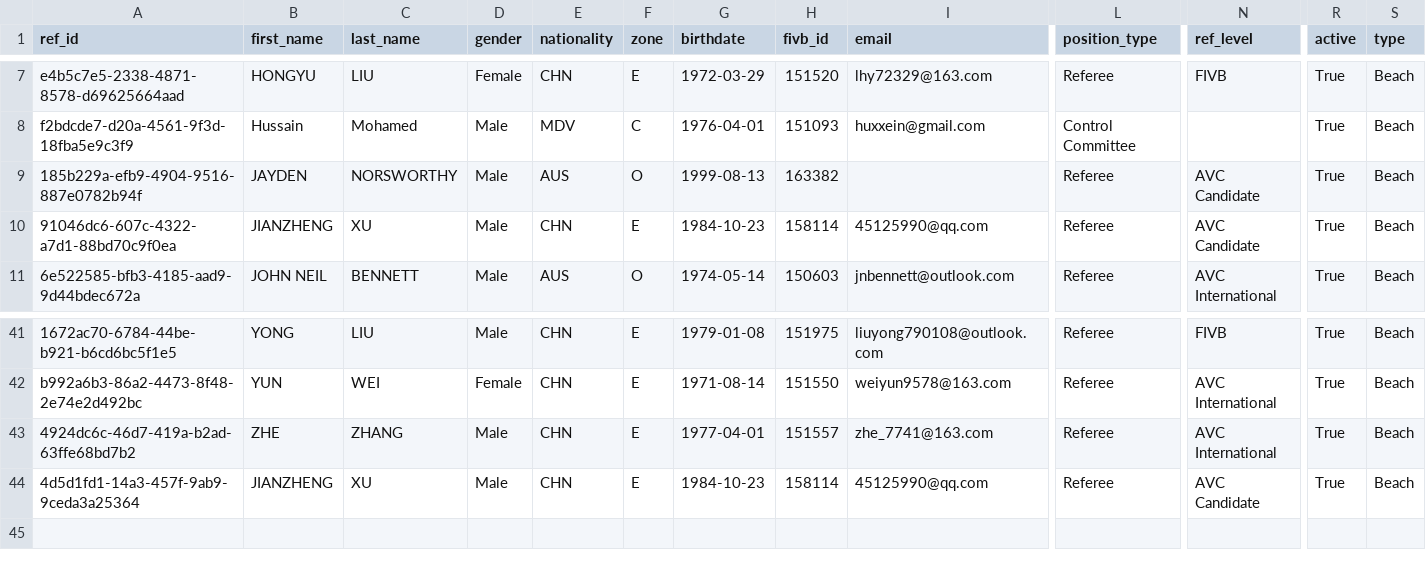
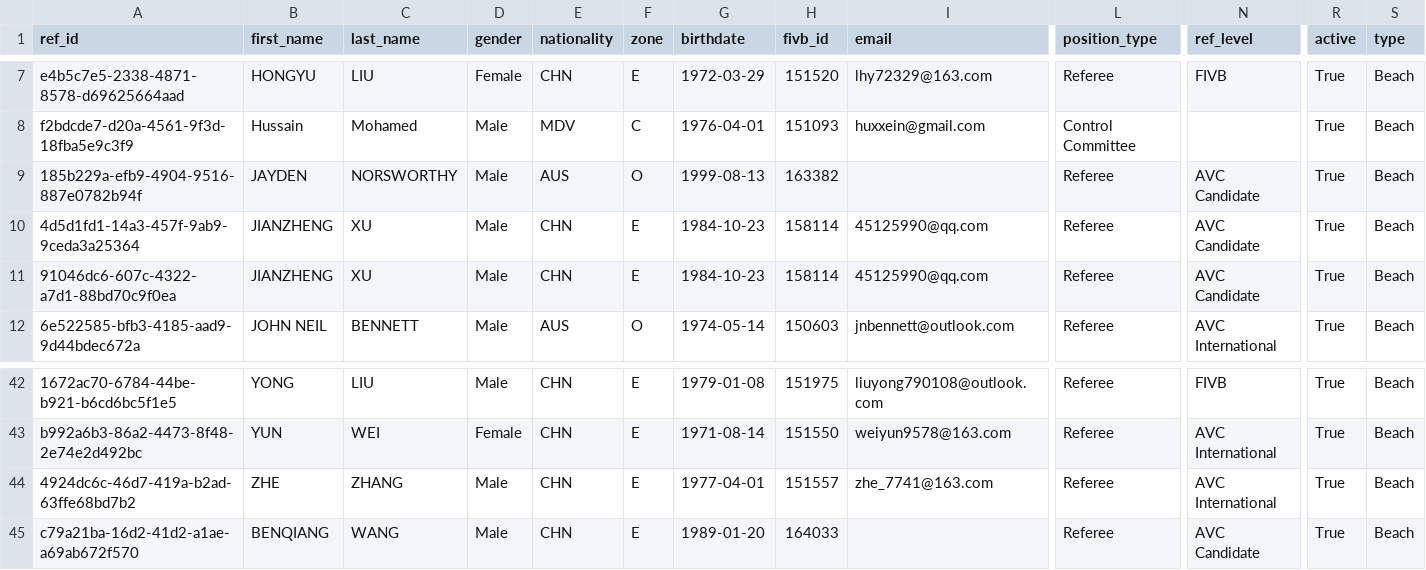
Before and after one commit to avcbeach/referee-database, a CSV file: data/referees.csv, drawn as a sheet; only a part is shown, gaps mark what is left out; addresses are those after the commit; rows hold the shown columns only; the diff names each change by its address in the sheet, - before the commit and + after, or states it on an @@ line.

Commit message:
Update referees.csv via referee app

```diff
--- a/data/referees.csv
+++ b/data/referees.csv
+row 10: 4d5d1fd1-14a3-457f-9ab9-9ceda3a25364 | JIANZHENG | XU | Male | CHN | E | 1984-10-23 | 158114 | 45125990@qq.com | Referee | AVC Candidate | True | Beach
-A45 (ref_id): 4d5d1fd1-14a3-457f-9ab9-9ceda3a25364
+A45 (ref_id): c79a21ba-16d2-41d2-a1ae-a69ab672f570
-B45 (first_name): JIANZHENG
+B45 (first_name): BENQIANG
-C45 (last_name): XU
+C45 (last_name): WANG
-G45 (birthdate): 1984-10-23
+G45 (birthdate): 1989-01-20
-H45 (fivb_id): 158114
+H45 (fivb_id): 164033
-I45 (email): 45125990@qq.com
+I45 (email): (empty)
```
